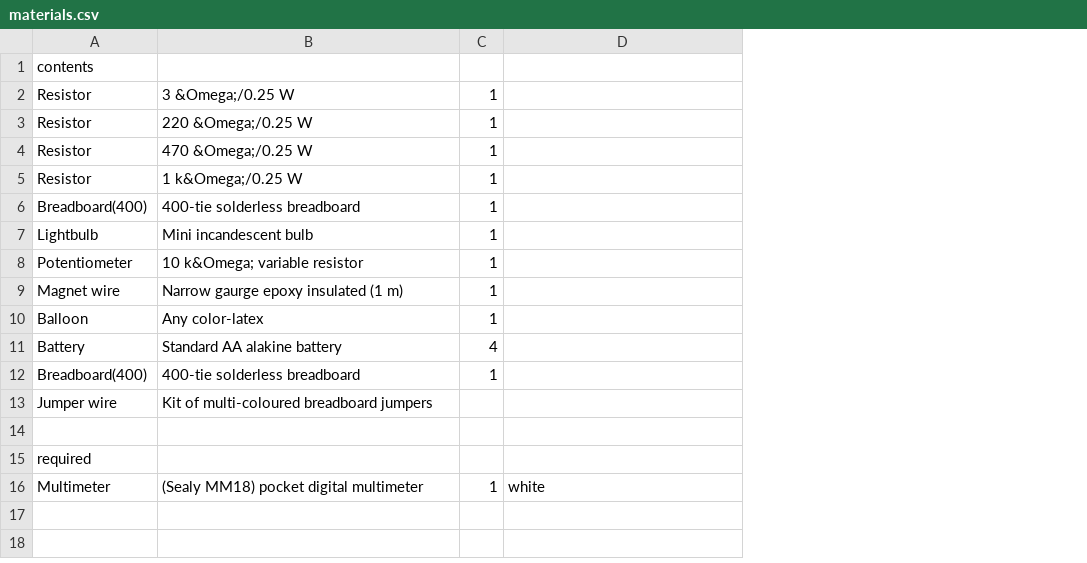
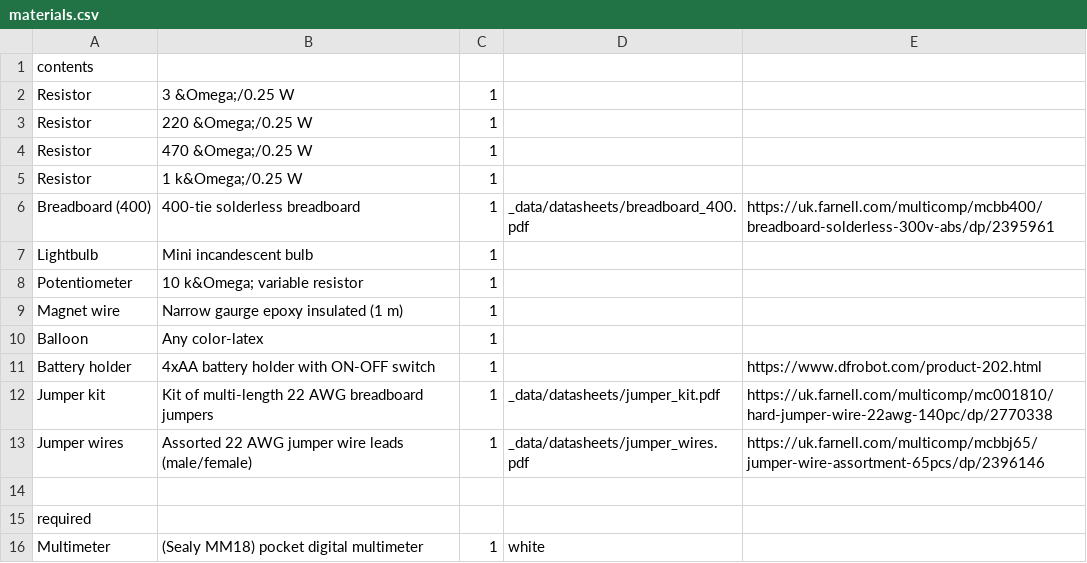
Before and after one commit to NoBlackBoxes/BlackBoxes, a CSV file: boxes/electrons/materials.csv, drawn as a sheet; removed rows and columns are numbered as before the commit, all else as after; the diff names each change by its address in the sheet, - before the commit and + after, or states it on an @@ line.

```diff
--- a/boxes/electrons/materials.csv
+++ b/boxes/electrons/materials.csv
+column E, row 6: https://uk.farnell.com/multicomp/mcbb400/breadboard-solderless-300v-abs/dp/2395961
-A6: Breadboard(400)
+A6: Breadboard (400)
-D6: (empty)
+D6: _data/datasheets/breadboard_400.pdf
-row 11: Battery | Standard AA alakine battery | 4
-row 12: Breadboard(400) | 400-tie solderless breadboard | 1
-row 13: Jumper wire | Kit of multi-coloured breadboard jumpers
+row 11: Battery holder | 4xAA battery holder with ON-OFF switch | 1 |  | https://www.dfrobot.com/product-202.html
+row 12: Jumper kit | Kit of multi-length 22 AWG breadboard jumpers | 1 | _data/datasheets/jumper_kit.pdf | https://uk.farnell.com/multicomp/mc001810/hard-jumper-wire-22awg-140pc/dp/2770338
+row 13: Jumper wires | Assorted 22 AWG jumper wire leads (male/female) | 1 | _data/datasheets/jumper_wires.pdf | https://uk.farnell.com/multicomp/mcbbj65/jumper-wire-assortment-65pcs/dp/2396146
```
Also changed, not shown: boxes/behaviour/materials.csv, boxes/computers/materials.csv, 16 other files.
